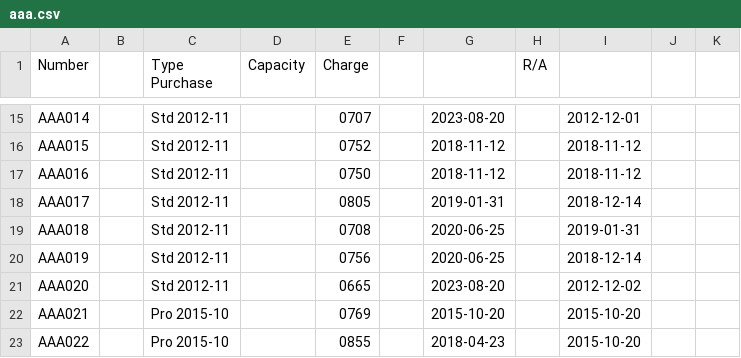
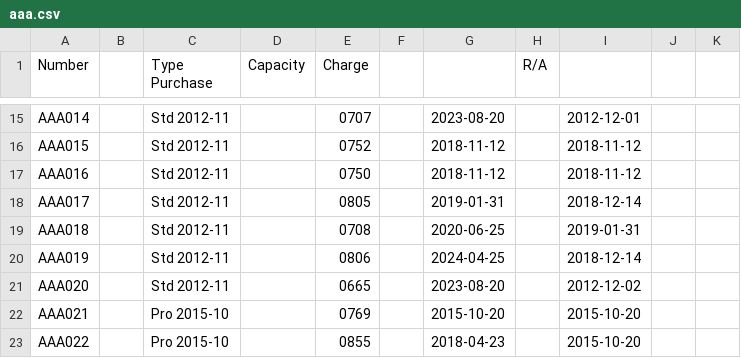
Before and after one commit to pigmonkey/battery, a CSV file: aaa.csv, drawn as a sheet; only a part is shown, gaps mark what is left out.

Commit message:
Charge AAA019

```diff
--- a/aaa.csv
+++ b/aaa.csv
@@ -19,3 +19,3 @@ AAA017		Std     2012-11		0805		2019-01-31		2018-12-14
 AAA018		Std     2012-11		0708		2020-06-25		2019-01-31
-AAA019		Std     2012-11		0756		2020-06-25		2018-12-14
+AAA019		Std     2012-11		0806		2024-04-25		2018-12-14
 AAA020		Std     2012-11		0665		2023-08-20		2012-12-02
```
